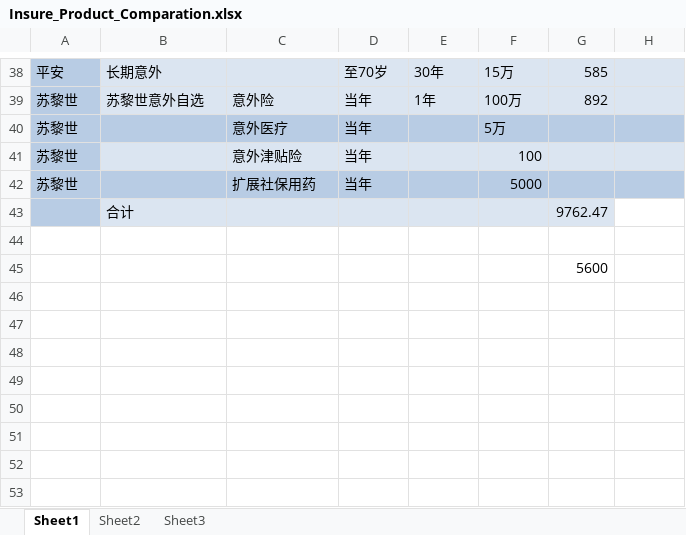
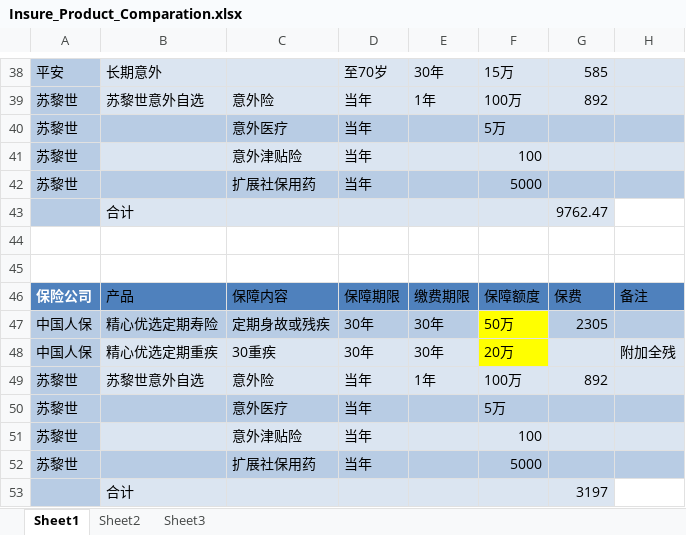
Before and after one commit to zhangshuyx/My_docs, an Excel workbook: Insure_Product_Comparation.xlsx, sheet Sheet1, drawn as a sheet; only a part is shown, gaps mark what is left out; values as stored, in another font and other column widths than the file's, no borders; charts and pictures and table styles not drawn; the diff names each change by its address in the sheet, - before the commit and + after, or states it on an @@ line.

```diff
--- a/Insure_Product_Comparation.xlsx (sheet Sheet1)
+++ b/Insure_Product_Comparation.xlsx (sheet Sheet1)
-G45: 5600
+G45: (empty)
+row 46: 保险公司 | 产品 | 保障内容 | 保障期限 | 缴费期限 | 保障额度 | 保费 | 备注
+row 47: 中国人保 | 精心优选定期寿险 | 定期身故或残疾 | 30年 | 30年 | 50万 | 2305
+row 48: 中国人保 | 精心优选定期重疾 | 30重疾 | 30年 | 30年 | 20万 |  | 附加全残
+row 49: 苏黎世 | 苏黎世意外自选 | 意外险 | 当年 | 1年 | 100万 | 892
+row 50: 苏黎世 |  | 意外医疗 | 当年 |  | 5万
+row 51: 苏黎世 |  | 意外津贴险 | 当年 |  | 100
+row 52: 苏黎世 |  | 扩展社保用药 | 当年 |  | 5000
+row 53:  | 合计 |  |  |  |  | 3197
```
Also changed, not shown: charts or pictures, 2 other files.
